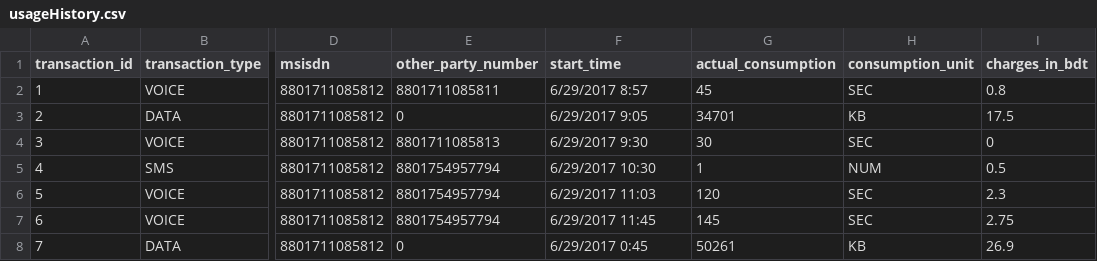
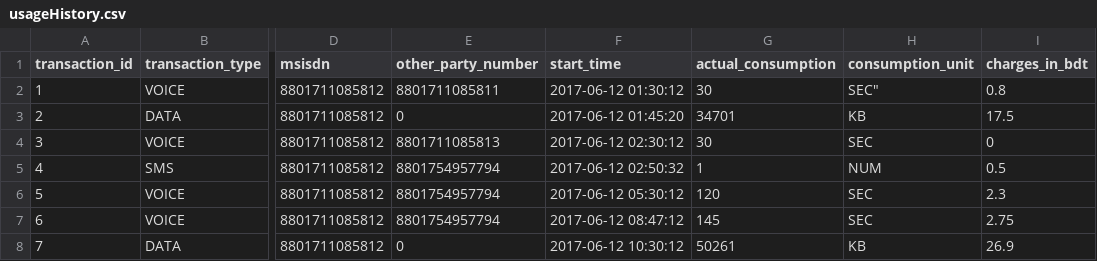
Before and after one commit to Talismanic/loyalty_microservice, a CSV file: routes/usageHistory.csv, drawn as a sheet; only a part is shown, gaps mark what is left out; the diff names each change by its address in the sheet, - before the commit and + after, or states it on an @@ line.

Commit message:
update
update

```diff
--- a/routes/usageHistory.csv
+++ b/routes/usageHistory.csv
-F2 (start_time): 6/29/2017 8:57
+F2 (start_time): 2017-06-12 01:30:12
-G2 (actual_consumption): 45
+G2 (actual_consumption): 30
-H2 (consumption_unit): SEC
+H2 (consumption_unit): SEC"
-F3 (start_time): 6/29/2017 9:05
+F3 (start_time): 2017-06-12 01:45:20
-F4 (start_time): 6/29/2017 9:30
+F4 (start_time): 2017-06-12 02:30:12
-F5 (start_time): 6/29/2017 10:30
+F5 (start_time): 2017-06-12 02:50:32
-F6 (start_time): 6/29/2017 11:03
+F6 (start_time): 2017-06-12 05:30:12
-F7 (start_time): 6/29/2017 11:45
+F7 (start_time): 2017-06-12 08:47:12
-F8 (start_time): 6/29/2017 0:45
+F8 (start_time): 2017-06-12 10:30:12
```
